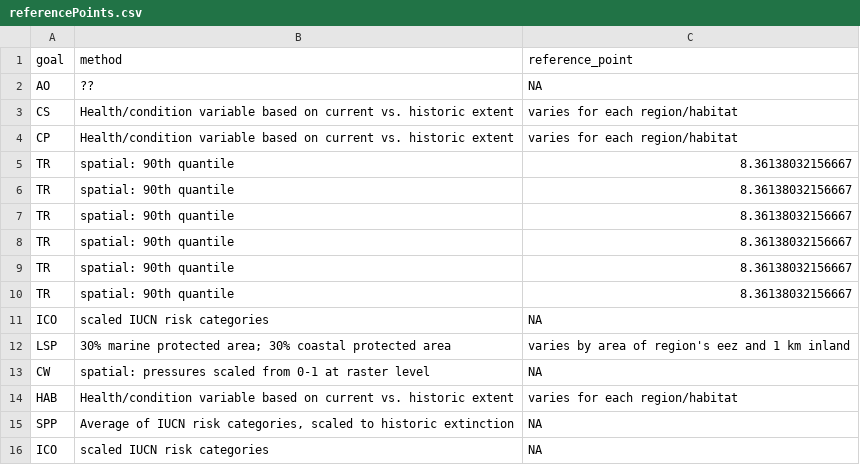
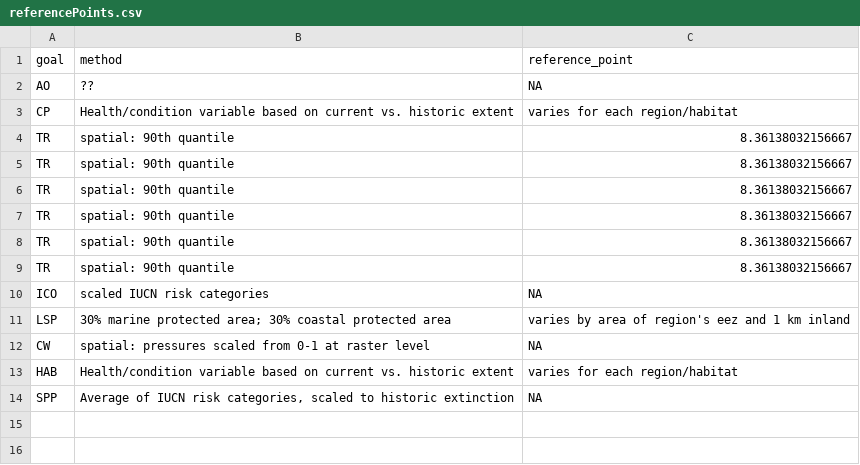
Before and after one commit to katrinleinweber/arc, a CSV file: circle2016/temp/referencePoints.csv, drawn as a sheet; the diff names each change by its address in the sheet, - before the commit and + after, or states it on an @@ line.

```diff
--- a/circle2016/temp/referencePoints.csv
+++ b/circle2016/temp/referencePoints.csv
-row 3: CS | Health/condition variable based on current vs. historic extent | varies for each region/habitat
-row 16: ICO | scaled IUCN risk categories | NA
```
Also changed, not shown: circle2016/scores.csv, 2 other files.
